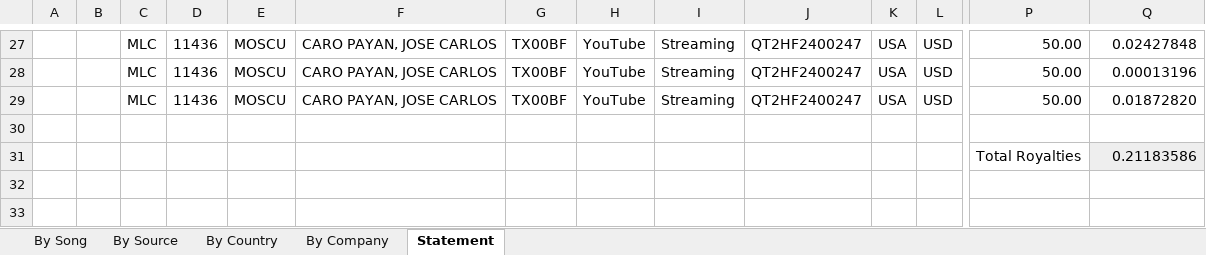
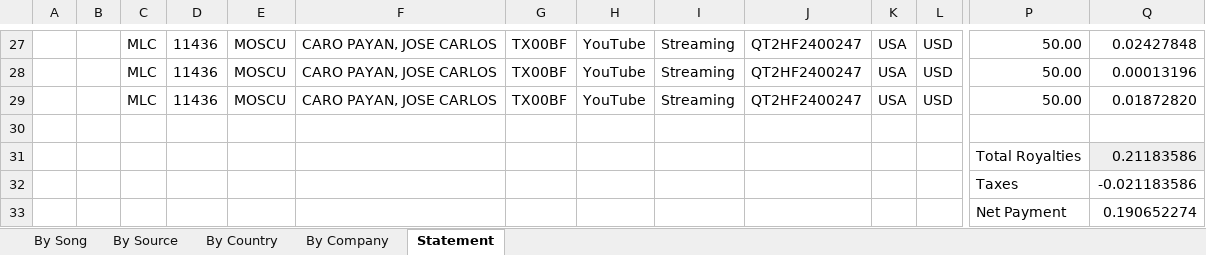
Before and after one commit to DiegoFlores14/Anvem3.0, an Excel workbook: data/Jose CaroA1-2025.xlsx, sheet Statement, drawn as a sheet; only a part is shown, gaps mark what is left out; values as stored, in another font and other column widths than the file's, no borders; rows hold the shown columns only; the diff names each change by its address in the sheet, - before the commit and + after, or states it on an @@ line.

```diff
--- a/data/Jose CaroA1-2025.xlsx (sheet Statement)
+++ b/data/Jose CaroA1-2025.xlsx (sheet Statement)
+row 32:  |  |  |  |  |  |  |  |  |  |  |  | Taxes | -0.021183586
+row 33:  |  |  |  |  |  |  |  |  |  |  |  | Net Payment | 0.190652274
```
Also changed, not shown: data/Alan MijesA1-2025.xlsx, data/Alan MijesT1-2025.xlsx, 3 other files.
